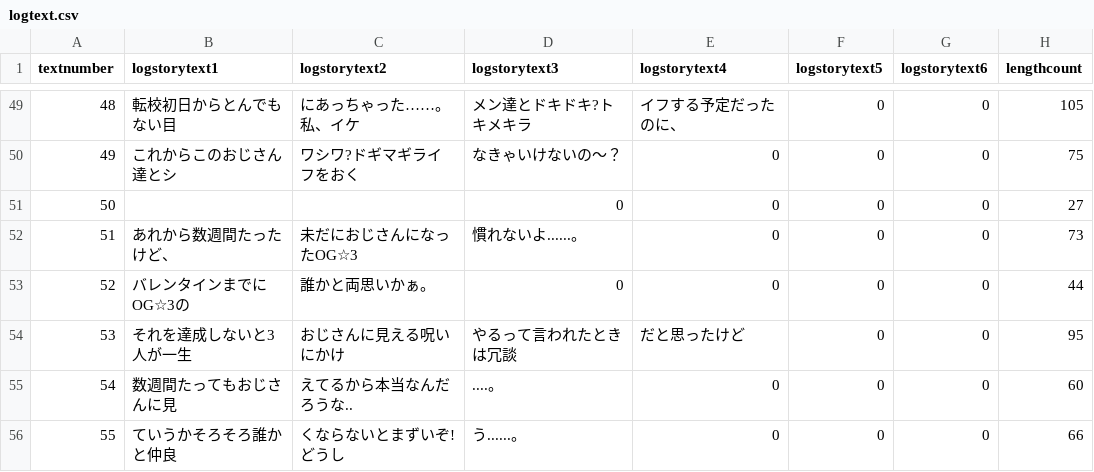
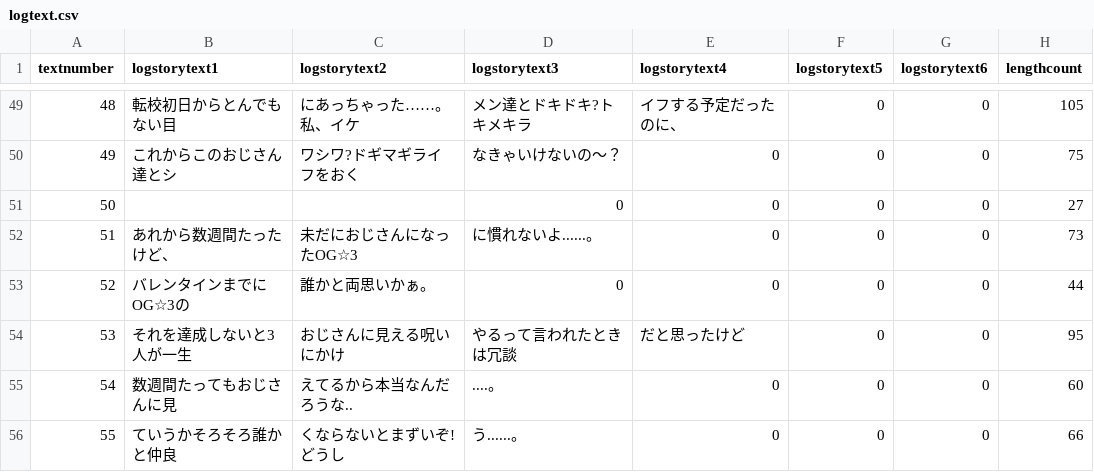
Before and after one commit to medai147/OG-3, a CSV file: OG3/Assets/Scripts/og3/logtext.csv (was OG3/Assets/Scripts/logtext.csv), drawn as a sheet; only a part is shown, gaps mark what is left out; the diff names each change by its address in the sheet, - before the commit and + after, or states it on an @@ line.

```diff
--- a/OG3/Assets/Scripts/logtext.csv
+++ b/OG3/Assets/Scripts/og3/logtext.csv
-D52 (logstorytext3): 慣れないよ......。
+D52 (logstorytext3): に慣れないよ......。
```
Also changed, not shown: 6 other files.
